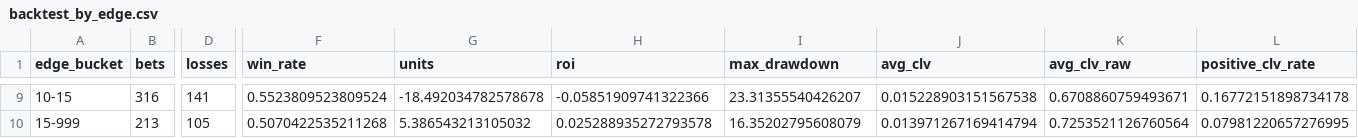
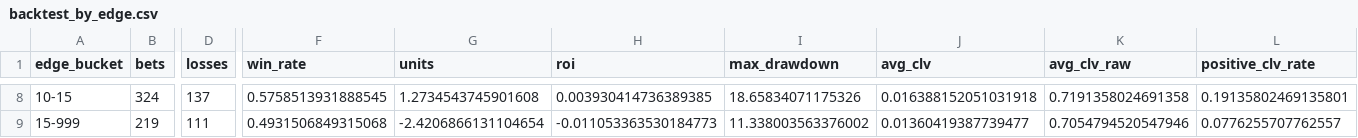
Before and after one commit to konnorharbin-star/harbin-sports-analytics, a CSV file: reports/backtest_by_edge.csv, drawn as a sheet; only a part is shown, gaps mark what is left out; addresses are those after the commit; the diff covers the shown part only; the diff names each change by its address in the sheet, - before the commit and + after, or states it on an @@ line.

```diff
--- a/reports/backtest_by_edge.csv
+++ b/reports/backtest_by_edge.csv
-B8 (bets): 316
+B8 (bets): 324
-D8 (losses): 141
+D8 (losses): 137
-F8 (win_rate): 0.5523809523809524
+F8 (win_rate): 0.5758513931888545
-G8 (units): -18.492034782578678
+G8 (units): 1.2734543745901608
-H8 (roi): -0.05851909741322366
+H8 (roi): 0.003930414736389385
-I8 (max_drawdown): 23.31355540426207
+I8 (max_drawdown): 18.65834071175326
-J8 (avg_clv): 0.015228903151567538
+J8 (avg_clv): 0.016388152051031918
-K8 (avg_clv_raw): 0.6708860759493671
+K8 (avg_clv_raw): 0.7191358024691358
-L8 (positive_clv_rate): 0.16772151898734178
+L8 (positive_clv_rate): 0.19135802469135801
-B9 (bets): 213
+B9 (bets): 219
-D9 (losses): 105
+D9 (losses): 111
-F9 (win_rate): 0.5070422535211268
+F9 (win_rate): 0.4931506849315068
-G9 (units): 5.386543213105032
+G9 (units): -2.4206866131104654
-H9 (roi): 0.025288935272793578
+H9 (roi): -0.011053363530184773
-I9 (max_drawdown): 16.35202795608079
+I9 (max_drawdown): 11.338003563376002
-J9 (avg_clv): 0.013971267169414794
+J9 (avg_clv): 0.01360419387739477
-K9 (avg_clv_raw): 0.7253521126760564
+K9 (avg_clv_raw): 0.7054794520547946
-L9 (positive_clv_rate): 0.07981220657276995
+L9 (positive_clv_rate): 0.0776255707762557
```
Also changed, not shown: 1 removed row and 89 edited cells elsewhere in this file, reports/backtest_bets.csv, reports/backtest_by_role.csv, 10 other files.
